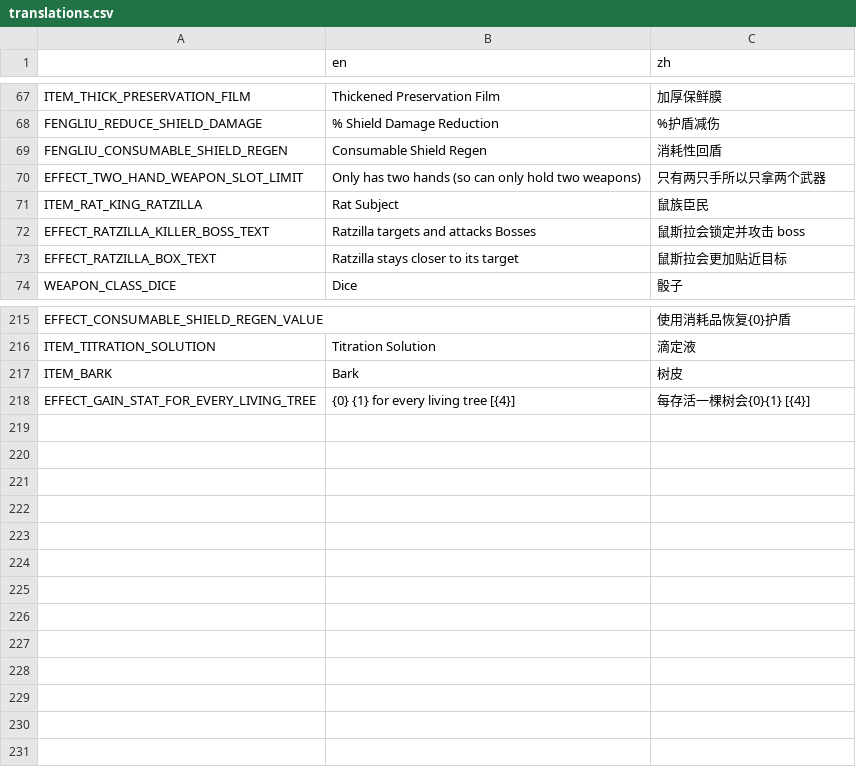
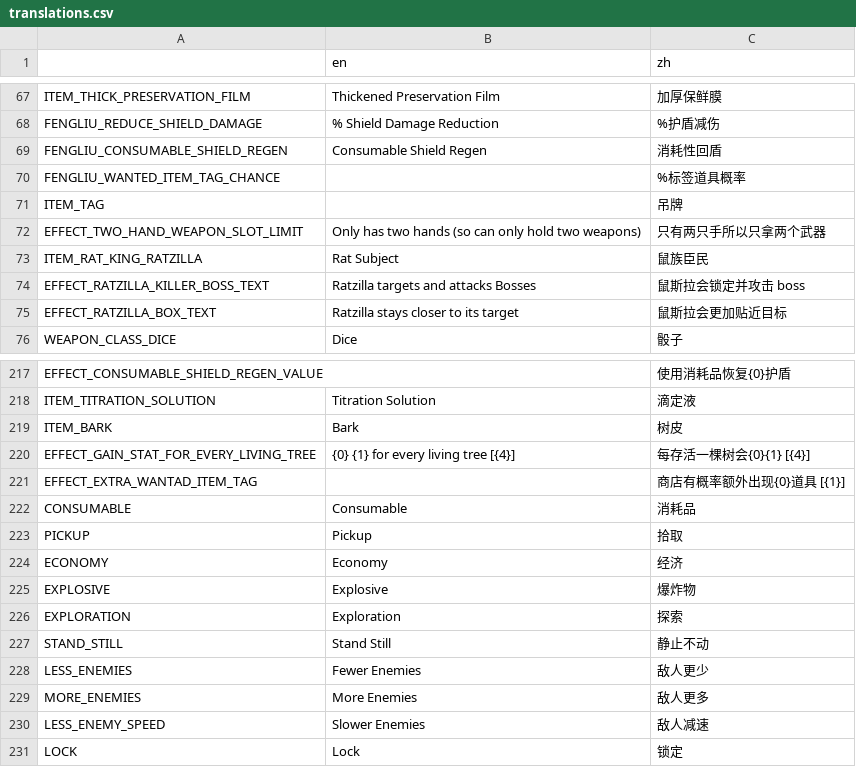
Before and after one commit to FengLiuFeseliud/Brotato-FengAddMods, a CSV file: translations/translations.csv, drawn as a sheet; only a part is shown, gaps mark what is left out; the diff names each change by its address in the sheet, - before the commit and + after, or states it on an @@ line.

Commit message:
add item_tag

```diff
--- a/translations/translations.csv
+++ b/translations/translations.csv
+row 70: FENGLIU_WANTED_ITEM_TAG_CHANCE |  | %标签道具概率
+row 71: ITEM_TAG |  | 吊牌
+row 221: EFFECT_EXTRA_WANTAD_ITEM_TAG |  | 商店有概率额外出现{0}道具 [{1}]
+row 222: CONSUMABLE | Consumable | 消耗品
+row 223: PICKUP | Pickup | 拾取
+row 224: ECONOMY | Economy | 经济
+row 225: EXPLOSIVE | Explosive | 爆炸物
+row 226: EXPLORATION | Exploration | 探索
+row 227: STAND_STILL | Stand Still | 静止不动
+row 228: LESS_ENEMIES | Fewer Enemies | 敌人更少
+row 229: MORE_ENEMIES | More Enemies | 敌人更多
+row 230: LESS_ENEMY_SPEED | Slower Enemies | 敌人减速
+row 231: LOCK | Lock | 锁定
```
Also changed, not shown: 14 other files.
